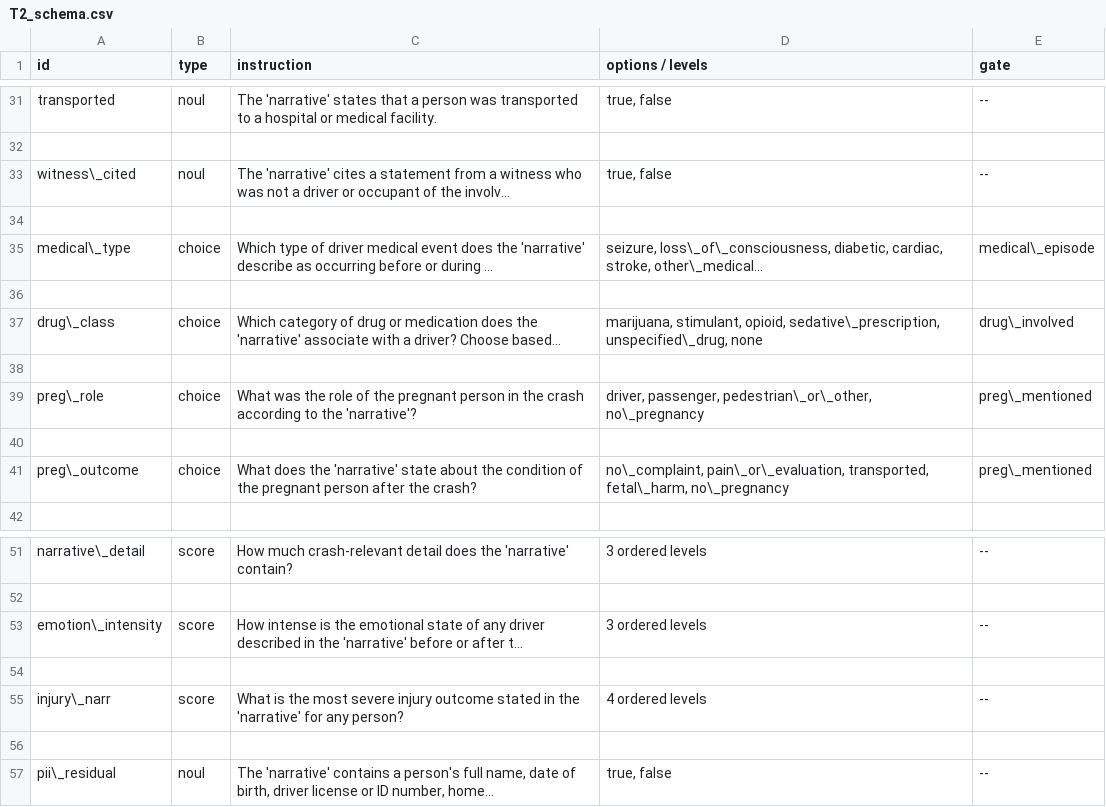
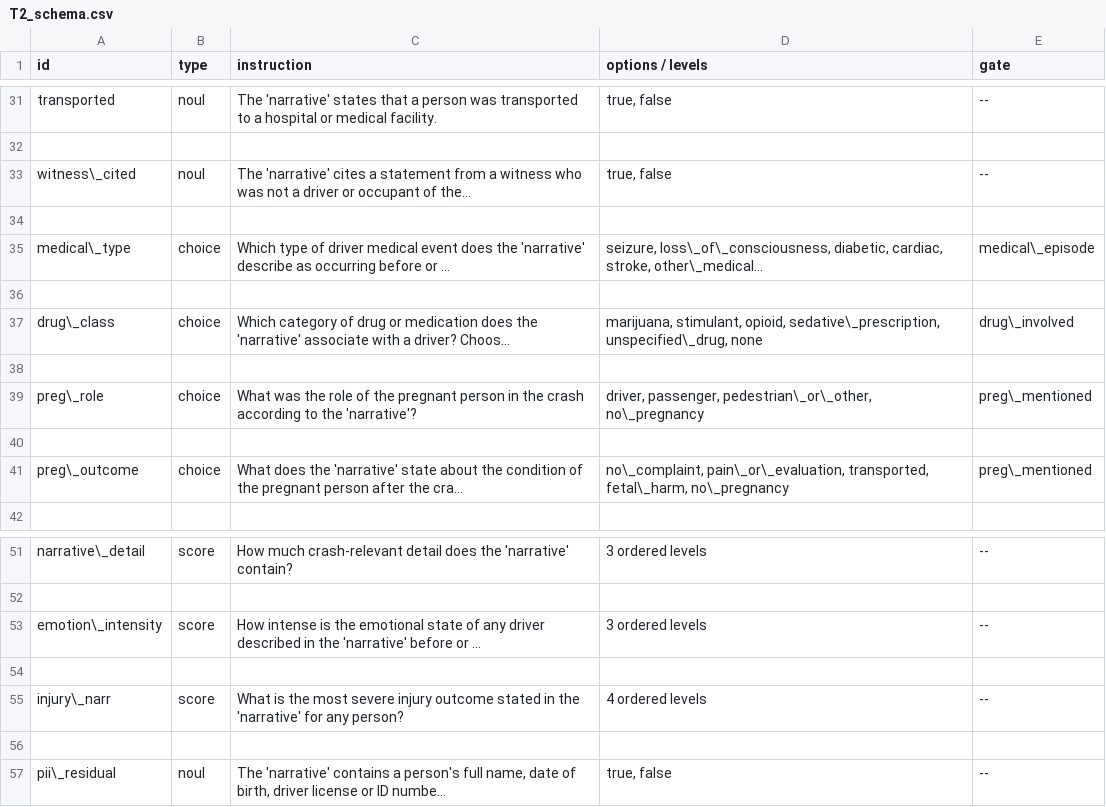
Before and after one commit to pozapas/jev-calibrated-narrative-coding, a CSV file: outputs/tables/T2_schema.csv, drawn as a sheet; only a part is shown, gaps mark what is left out; the diff covers the shown part only.

```diff
--- a/outputs/tables/T2_schema.csv
+++ b/outputs/tables/T2_schema.csv
@@ -32,7 +32,7 @@ transported,noul,The 'narrative' states that a person was transported to a hospi
 
-witness\_cited,noul,The 'narrative' cites a statement from a witness who was not a driver or occupant of the involv...,"true, false",--
+witness\_cited,noul,The 'narrative' cites a statement from a witness who was not a driver or occupant of the...,"true, false",--
 
-medical\_type,choice,Which type of driver medical event does the 'narrative' describe as occurring before or during ...,"seizure, loss\_of\_consciousness, diabetic, cardiac, stroke, other\_medical...",medical\_episode
+medical\_type,choice,Which type of driver medical event does the 'narrative' describe as occurring before or ...,"seizure, loss\_of\_consciousness, diabetic, cardiac, stroke, other\_medical...",medical\_episode
 
-drug\_class,choice,Which category of drug or medication does the 'narrative' associate with a driver? Choose based...,"marijuana, stimulant, opioid, sedative\_prescription, unspecified\_drug, none",drug\_involved
+drug\_class,choice,Which category of drug or medication does the 'narrative' associate with a driver? Choos...,"marijuana, stimulant, opioid, sedative\_prescription, unspecified\_drug, none",drug\_involved
 
@@ -40,3 +40,3 @@ preg\_role,choice,What was the role of the pregnant person in the crash accordin
 
-preg\_outcome,choice,What does the 'narrative' state about the condition of the pregnant person after the crash?,"no\_complaint, pain\_or\_evaluation, transported, fetal\_harm, no\_pregnancy",preg\_mentioned
+preg\_outcome,choice,What does the 'narrative' state about the condition of the pregnant person after the cra...,"no\_complaint, pain\_or\_evaluation, transported, fetal\_harm, no\_pregnancy",preg\_mentioned
 
@@ -52,3 +52,3 @@ narrative\_detail,score,How much crash-relevant detail does the 'narrative' cont
 
-emotion\_intensity,score,How intense is the emotional state of any driver described in the 'narrative' before or after t...,3 ordered levels,--
+emotion\_intensity,score,How intense is the emotional state of any driver described in the 'narrative' before or ...,3 ordered levels,--
 
@@ -56,2 +56,2 @@ injury\_narr,score,What is the most severe injury outcome stated in the 'narrati
 
-pii\_residual,noul,"The 'narrative' contains a person's full name, date of birth, driver license or ID number, home...","true, false",--
+pii\_residual,noul,"The 'narrative' contains a person's full name, date of birth, driver license or ID numbe...","true, false",--
```
Also changed, not shown: 13 edited cells elsewhere in this file, outputs/tables/T10_gold.csv, outputs/tables/T13_frontier.csv, 14 other files.
